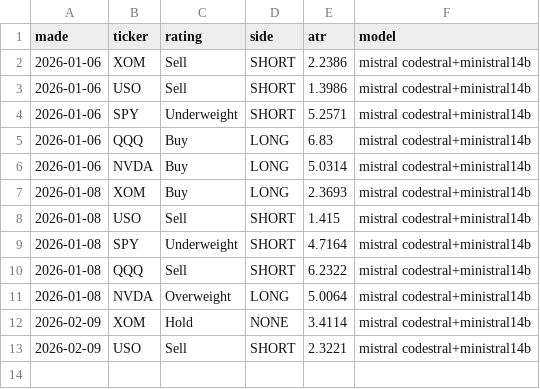
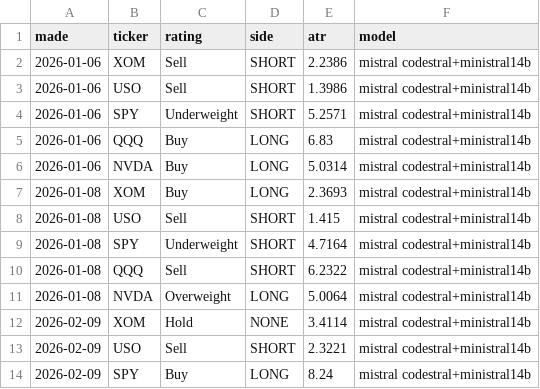
Before and after one commit to alkaabiz-crypto/tradingagents, a CSV file: oil-brain/live/day_tickets_backrun.csv, drawn as a sheet.

```diff
--- a/oil-brain/live/day_tickets_backrun.csv
+++ b/oil-brain/live/day_tickets_backrun.csv
@@ -13 +13,2 @@ made,ticker,rating,side,atr,model
 2026-02-09,USO,Sell,SHORT,2.3221,mistral codestral+ministral14b
+2026-02-09,SPY,Buy,LONG,8.24,mistral codestral+ministral14b
```
Also changed, not shown: 2 other files.
